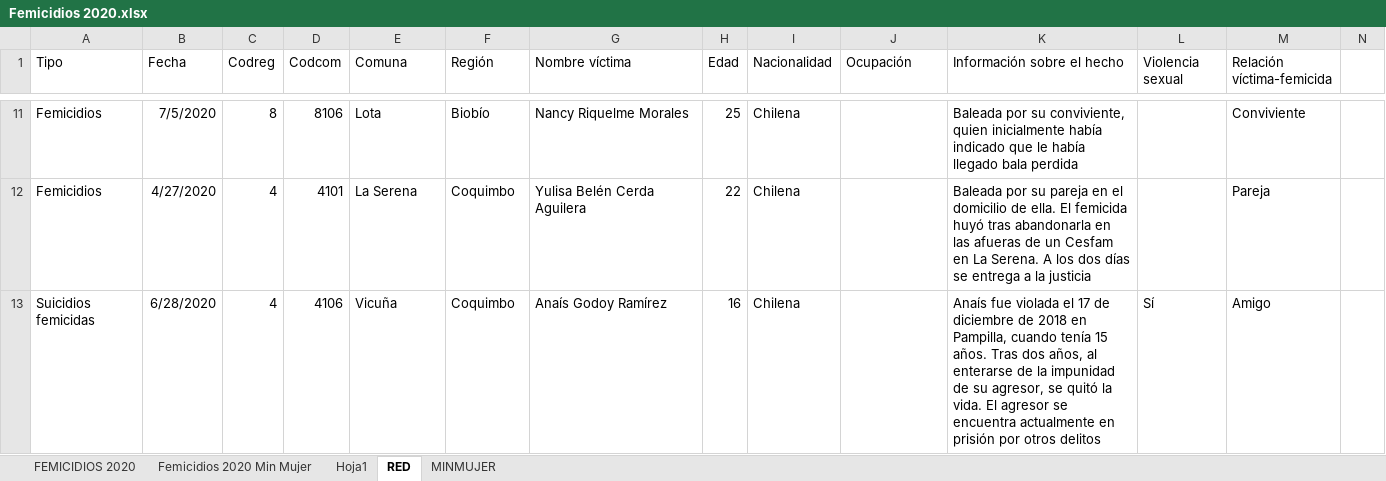
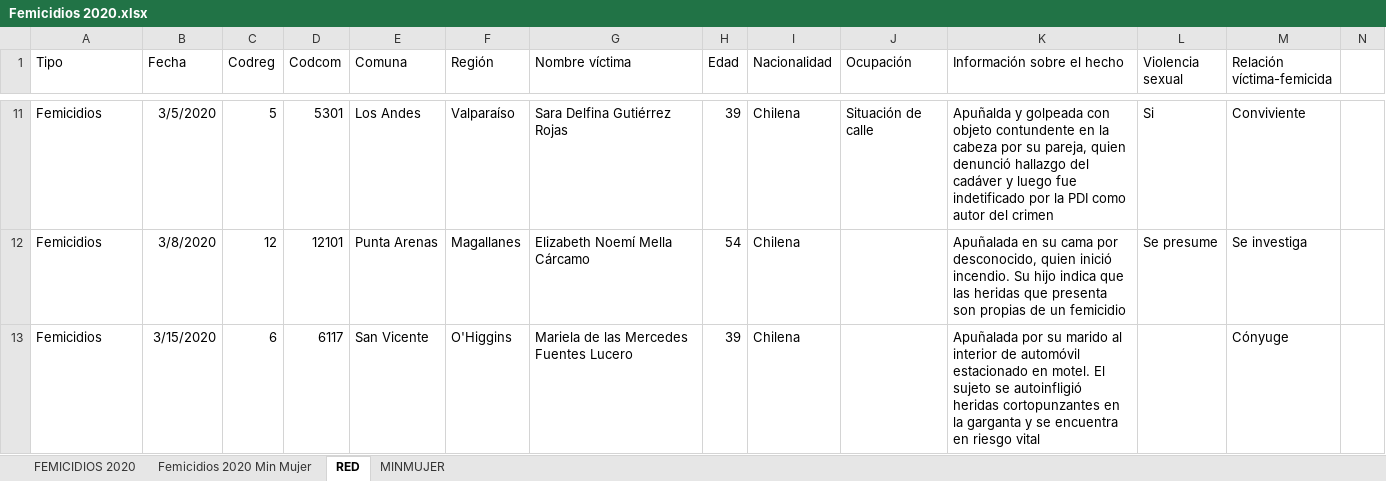
Before and after one commit to Sud-Austral/DATA-RIESGOS, an Excel workbook: Femicidios 2020.xlsx, sheet RED, drawn as a sheet; only a part is shown, gaps mark what is left out; values as stored, in another font and other column widths than the file's, no borders; the diff covers the shown part only; the diff names each change by its address in the sheet, - before the commit and + after, or states it on an @@ line.

Commit message:
Update Femicidios 2020.xlsx

```diff
--- a/Femicidios 2020.xlsx (sheet RED)
+++ b/Femicidios 2020.xlsx (sheet RED)
-sheet tab: Hoja1
-B11 (Fecha): 7/5/2020
+B11 (Fecha): 3/5/2020
-C11 (Codreg): 8
+C11 (Codreg): 5
-D11 (Codcom): 8106
+D11 (Codcom): 5301
-E11 (Comuna): Lota
+E11 (Comuna): Los Andes
-F11 (Región): Biobío
+F11 (Región): Valparaíso
-G11 (Nombre víctima): Nancy Riquelme Morales
+G11 (Nombre víctima): Sara Delfina Gutiérrez Rojas
-H11 (Edad): 25
+H11 (Edad): 39
-J11 (Ocupación): (empty)
+J11 (Ocupación): Situación de calle
-K11 (Información sobre el hecho): Baleada por su conviviente, quien inicialmente había indicado que le había llegado bala perdida
+K11 (Información sobre el hecho): Apuñalda y golpeada con objeto contundente en la cabeza por su pareja, quien denunció hallazgo del cadáver y luego fue indetificado por la PDI como autor del crimen
-L11 (Violencia sexual): (empty)
+L11 (Violencia sexual): Si
-B12 (Fecha): 4/27/2020
+B12 (Fecha): 3/8/2020
-C12 (Codreg): 4
+C12 (Codreg): 12
-D12 (Codcom): 4101
+D12 (Codcom): 12101
-E12 (Comuna): La Serena
+E12 (Comuna): Punta Arenas
-F12 (Región): Coquimbo
+F12 (Región): Magallanes
-G12 (Nombre víctima): Yulisa Belén Cerda Aguilera
+G12 (Nombre víctima): Elizabeth Noemí Mella Cárcamo
-H12 (Edad): 22
+H12 (Edad): 54
-K12 (Información sobre el hecho): Baleada por su pareja en el domicilio de ella. El femicida huyó tras abandonarla en las afueras de un Cesfam en La Serena. A los dos días se entrega a la justicia
+K12 (Información sobre el hecho): Apuñalada en su cama por desconocido, quien inició incendio. Su hijo indica que las heridas que presenta son propias de un femicidio
-L12 (Violencia sexual): (empty)
+L12 (Violencia sexual): Se presume
-M12 (Relación víctima-femicida): Pareja
+M12 (Relación víctima-femicida): Se investiga
-A13 (Tipo): Suicidios femicidas
+A13 (Tipo): Femicidios
-B13 (Fecha): 6/28/2020
+B13 (Fecha): 3/15/2020
-C13 (Codreg): 4
+C13 (Codreg): 6
-D13 (Codcom): 4106
+D13 (Codcom): 6117
-E13 (Comuna): Vicuña
+E13 (Comuna): San Vicente
-F13 (Región): Coquimbo
+F13 (Región): O'Higgins
-G13 (Nombre víctima): Anaís Godoy Ramírez
+G13 (Nombre víctima): Mariela de las Mercedes Fuentes Lucero
-H13 (Edad): 16
+H13 (Edad): 39
-K13 (Información sobre el hecho): Anaís fue violada el 17 de diciembre de 2018 en Pampilla, cuando tenía 15 años. Tras dos años, al enterarse de la impunidad de su agresor, se quitó la vida. El agresor se encuentra actualmente en prisión por otros delitos
+K13 (Información sobre el hecho): Apuñalada por su marido al interior de automóvil estacionado en motel. El sujeto se autoinfligió heridas cortopunzantes en la garganta y se encuentra en riesgo vital
-L13 (Violencia sexual): Sí
+L13 (Violencia sexual): (empty)
-M13 (Relación víctima-femicida): Amigo
+M13 (Relación víctima-femicida): Cónyuge
```
Also changed, not shown: 617 edited cells elsewhere in this sheet.
